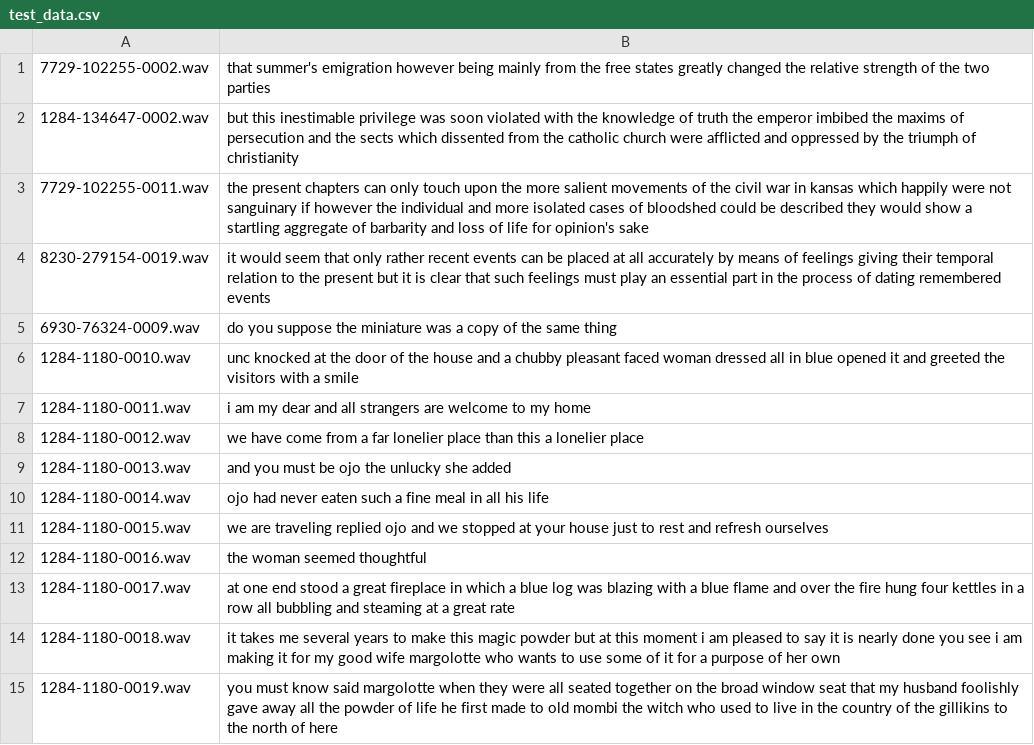
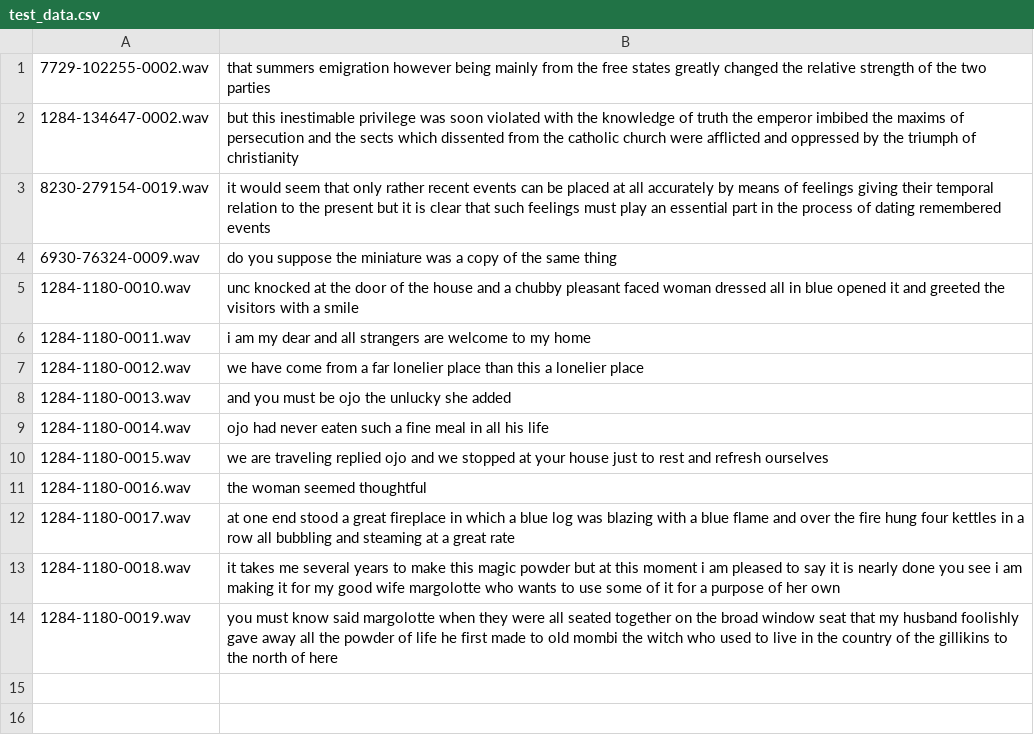
Before and after one commit to booktrack/DeepSpeech, a CSV file: data/wer_test/test_data.csv, drawn as a sheet.

```diff
--- a/data/wer_test/test_data.csv
+++ b/data/wer_test/test_data.csv
@@ -1,4 +1,3 @@
-7729-102255-0002.wav,that summer's emigration however being mainly from the free states greatly changed the relative strength of the two parties
+7729-102255-0002.wav,that summers emigration however being mainly from the free states greatly changed the relative strength of the two parties
 1284-134647-0002.wav,but this inestimable privilege was soon violated with the knowledge of truth the emperor imbibed the maxims of persecution and the sects which dissented from the catholic church were afflicted and oppressed by the triumph of christianity
-7729-102255-0011.wav,the present chapters can only touch upon the more salient movements of the civil war in kansas which happily were not sanguinary if however the individual and more isolated cases of bloodshed could be described they would show a startling aggregate of barbarity and loss of life for opinion's sake
 8230-279154-0019.wav,it would seem that only rather recent events can be placed at all accurately by means of feelings giving their temporal relation to the present but it is clear that such feelings must play an essential part in the process of dating remembered events
```
Also changed, not shown: 2 other files.
